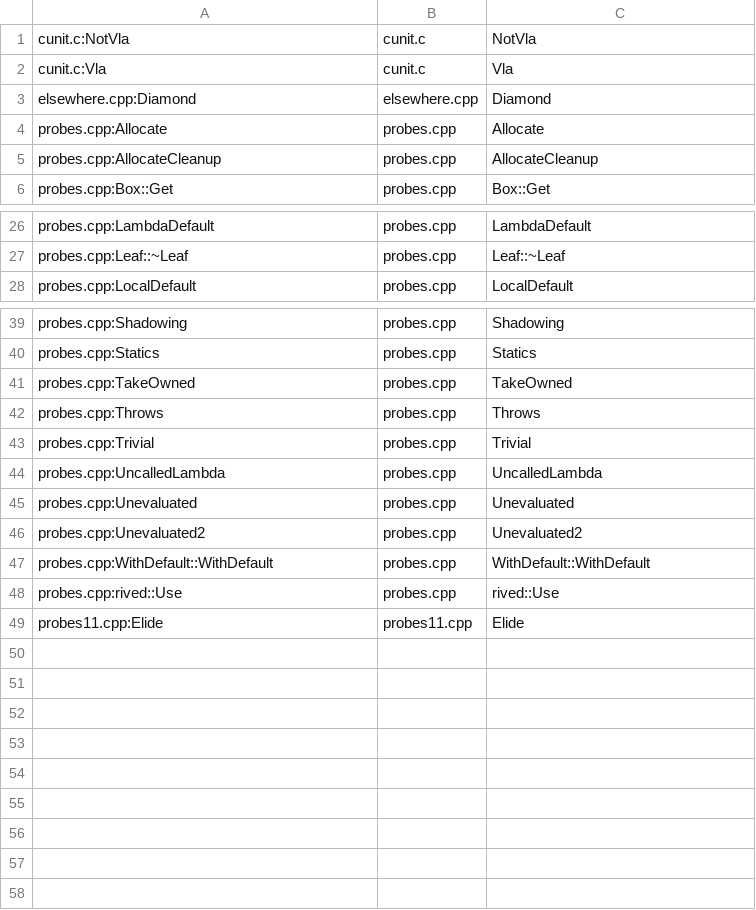
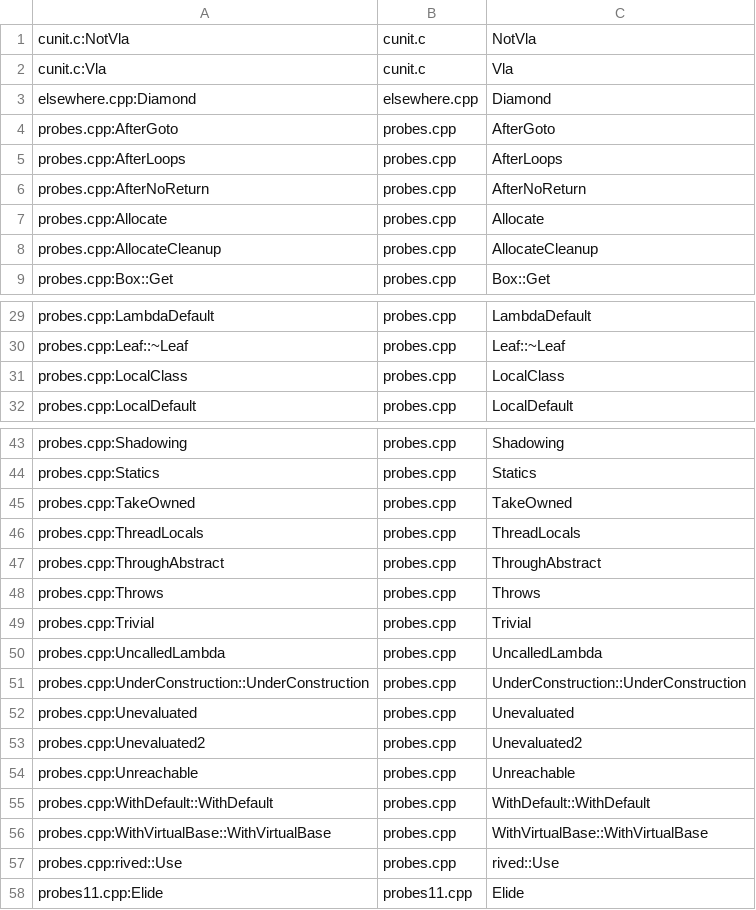
Before and after one commit to Smaug123/WoofWare.PawPrint, a TSV file: native-call-graph/oracle/requests.tsv, drawn as a sheet; only a part is shown, gaps mark what is left out.

```diff
--- a/native-call-graph/oracle/requests.tsv
+++ b/native-call-graph/oracle/requests.tsv
@@ -3,2 +3,5 @@ cunit.c:Vla	cunit.c	Vla
 elsewhere.cpp:Diamond	elsewhere.cpp	Diamond
+probes.cpp:AfterGoto	probes.cpp	AfterGoto
+probes.cpp:AfterLoops	probes.cpp	AfterLoops
+probes.cpp:AfterNoReturn	probes.cpp	AfterNoReturn
 probes.cpp:Allocate	probes.cpp	Allocate
@@ -27,2 +30,3 @@ probes.cpp:LambdaDefault	probes.cpp	LambdaDefault
 probes.cpp:Leaf::~Leaf	probes.cpp	Leaf::~Leaf
+probes.cpp:LocalClass	probes.cpp	LocalClass
 probes.cpp:LocalDefault	probes.cpp	LocalDefault
@@ -41,2 +45,4 @@ probes.cpp:Statics	probes.cpp	Statics
 probes.cpp:TakeOwned	probes.cpp	TakeOwned
+probes.cpp:ThreadLocals	probes.cpp	ThreadLocals
+probes.cpp:ThroughAbstract	probes.cpp	ThroughAbstract
 probes.cpp:Throws	probes.cpp	Throws
@@ -44,5 +50,8 @@ probes.cpp:Trivial	probes.cpp	Trivial
 probes.cpp:UncalledLambda	probes.cpp	UncalledLambda
+probes.cpp:UnderConstruction::UnderConstruction	probes.cpp	UnderConstruction::UnderConstruction
 probes.cpp:Unevaluated	probes.cpp	Unevaluated
 probes.cpp:Unevaluated2	probes.cpp	Unevaluated2
+probes.cpp:Unreachable	probes.cpp	Unreachable
 probes.cpp:WithDefault::WithDefault	probes.cpp	WithDefault::WithDefault
+probes.cpp:WithVirtualBase::WithVirtualBase	probes.cpp	WithVirtualBase::WithVirtualBase
 probes.cpp:rived::Use	probes.cpp	rived::Use
```
Also changed, not shown: native-call-graph/oracle/expected.tsv, 1 other file.
